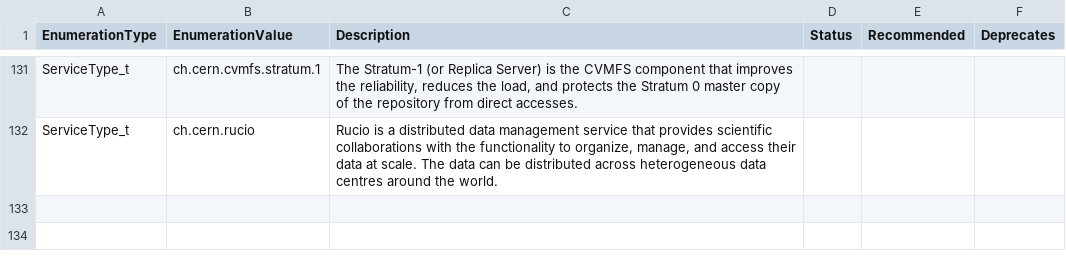
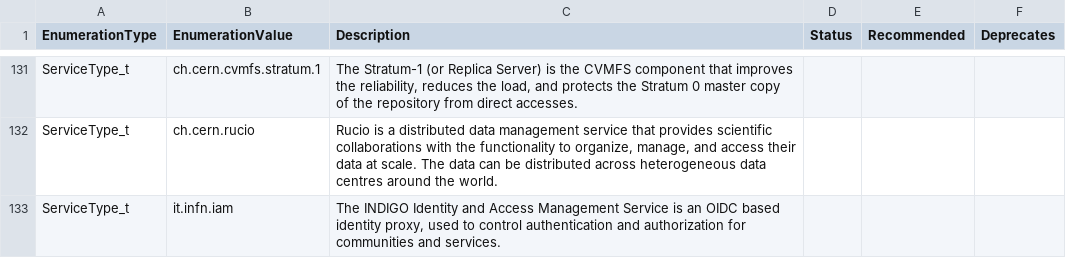
Before and after one commit to RoseECooper/Enumerations, a CSV file: ServiceType_t-draft.csv, drawn as a sheet; only a part is shown, gaps mark what is left out; the diff names each change by its address in the sheet, - before the commit and + after, or states it on an @@ line.

Commit message:
Add the "it.infn.iam" ServiceType

```diff
--- a/ServiceType_t-draft.csv
+++ b/ServiceType_t-draft.csv
+row 133: ServiceType_t | it.infn.iam | The INDIGO Identity and Access Management Service is an OIDC based identity proxy, used to control authentication and authorization for communities and services.
```
Also changed, not shown: ServiceType_t.csv.
